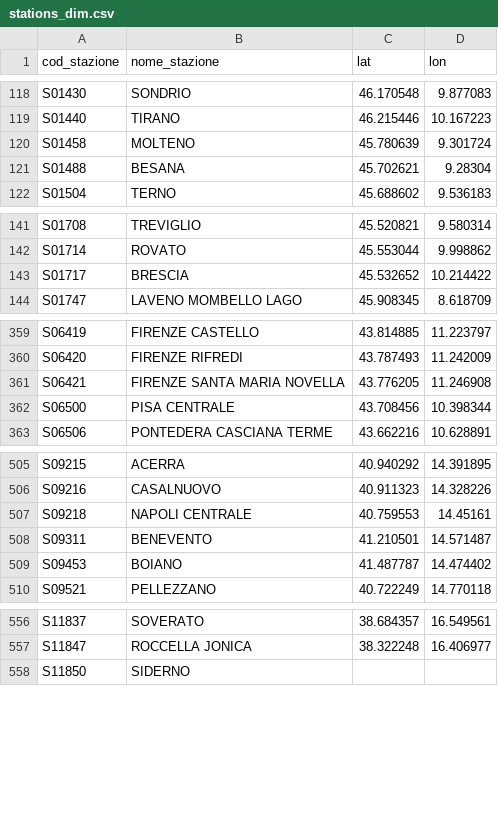
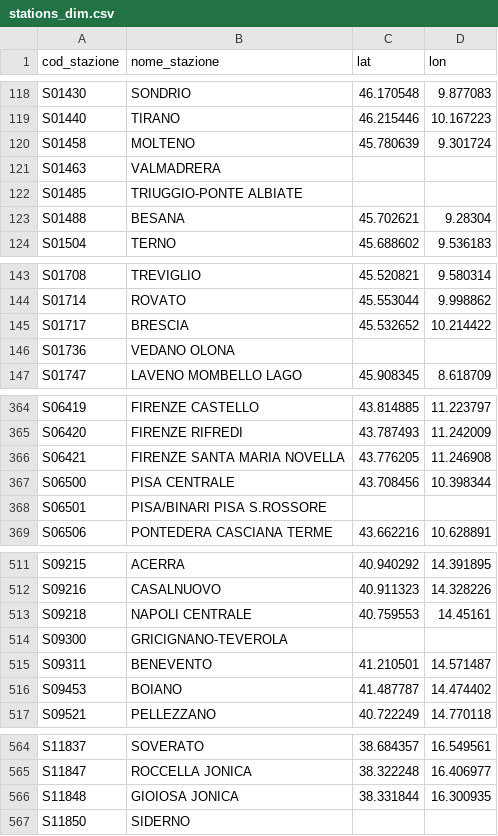
Before and after one commit to DrElegantia/trainstats-dashboard-test, a CSV file: data/gold/stations_dim.csv, drawn as a sheet; only a part is shown, gaps mark what is left out; the diff covers the shown part only.

```diff
--- a/data/gold/stations_dim.csv
+++ b/data/gold/stations_dim.csv
@@ -120,2 +120,4 @@ S01440,TIRANO,46.215446,10.167223
 S01458,MOLTENO,45.780639,9.301724
+S01463,VALMADRERA,,
+S01485,TRIUGGIO-PONTE ALBIATE,,
 S01488,BESANA,45.702621,9.28304
@@ -143,2 +145,3 @@ S01714,ROVATO,45.553044,9.998862
 S01717,BRESCIA,45.532652,10.214422
+S01736,VEDANO OLONA,,
 S01747,LAVENO MOMBELLO LAGO,45.908345,8.618709
@@ -362,2 +367,3 @@ S06421,FIRENZE SANTA MARIA NOVELLA,43.776205,11.246908
 S06500,PISA CENTRALE,43.708456,10.398344
+S06501,PISA/BINARI PISA S.ROSSORE,,
 S06506,PONTEDERA CASCIANA TERME,43.662216,10.628891
@@ -507,2 +513,3 @@ S09216,CASALNUOVO,40.911323,14.328226
 S09218,NAPOLI CENTRALE,40.759553,14.45161
+S09300,GRICIGNANO-TEVEROLA,,
 S09311,BENEVENTO,41.210501,14.571487
@@ -557,2 +565,3 @@ S11837,SOVERATO,38.684357,16.549561
 S11847,ROCCELLA JONICA,38.322248,16.406977
+S11848,GIOIOSA JONICA,38.331844,16.300935
 S11850,SIDERNO,,
```
Also changed, not shown: 1 added row and 2 moved rows elsewhere in this file, data/gold/hist_mese_categoria.csv, data/gold/kpi_dettaglio_categoria.csv, 9 other files.
